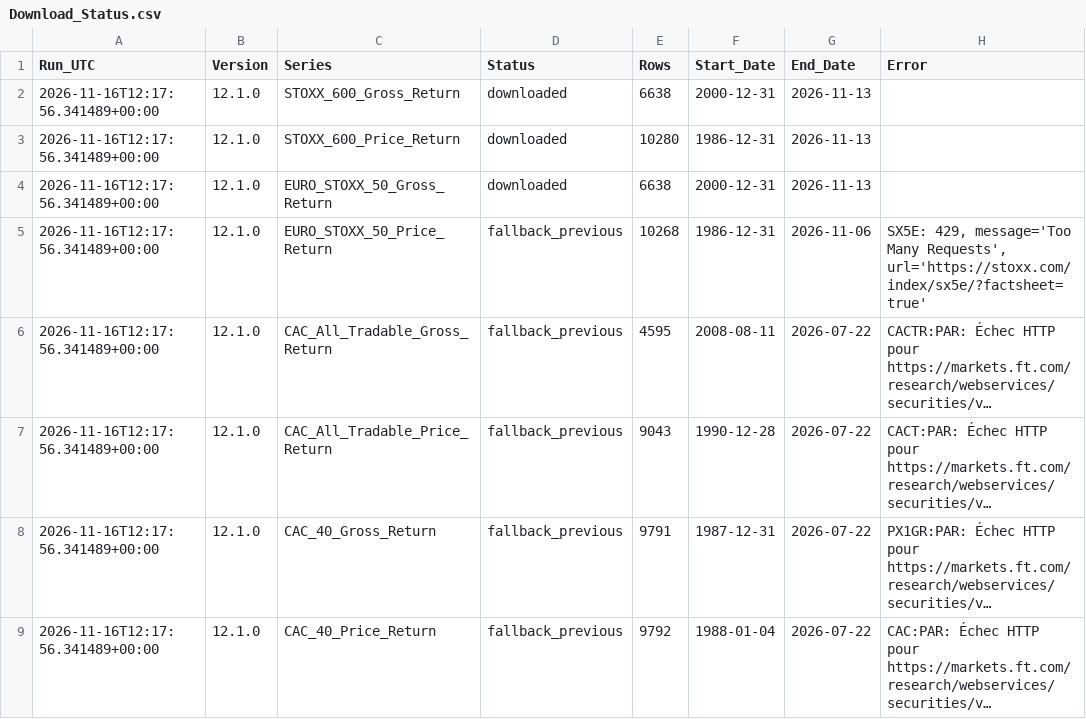
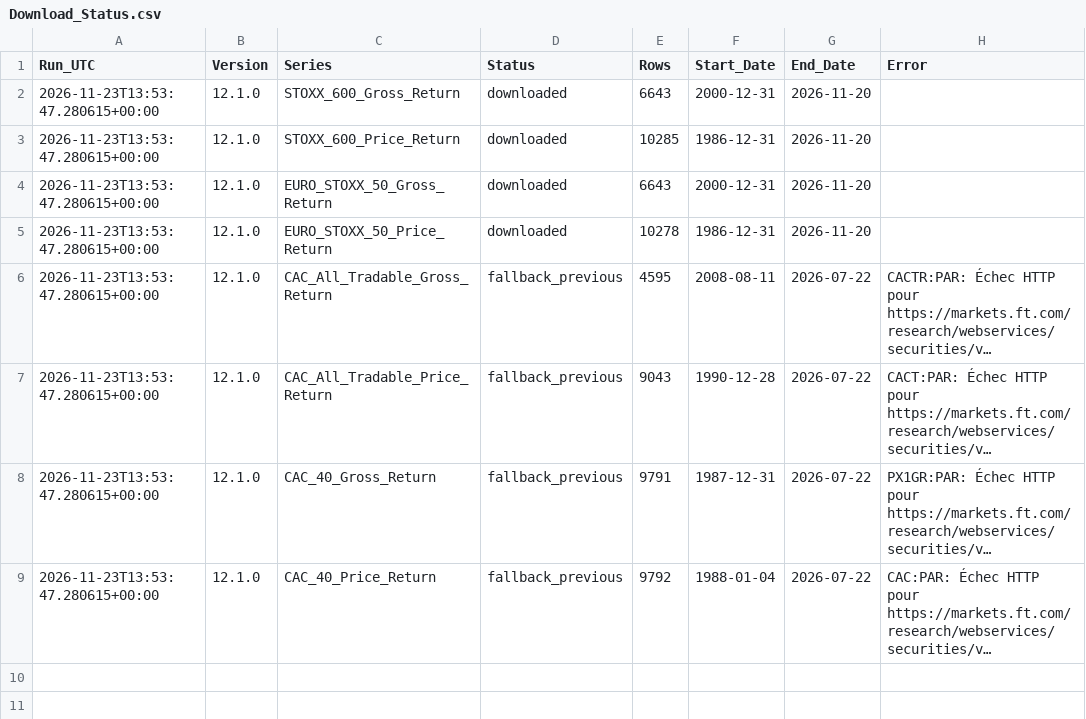
Before and after one commit to nndjoli/IndexesDownloader, a CSV file: index_histories/Download_Status.csv, drawn as a sheet; long unchanged cells end in …; the diff names each change by its address in the sheet, - before the commit and + after, or states it on an @@ line.

```diff
--- a/index_histories/Download_Status.csv
+++ b/index_histories/Download_Status.csv
-A2:A9 (Run_UTC): 2026-11-16T12:17:56.341489+00:00
+A2:A9 (Run_UTC): 2026-11-23T13:53:47.280615+00:00
-E2 (Rows): 6638
+E2 (Rows): 6643
-G2:G4 (End_Date): 2026-11-13
+G2:G4 (End_Date): 2026-11-20
-E3 (Rows): 10280
+E3 (Rows): 10285
-E4 (Rows): 6638
+E4 (Rows): 6643
-D5 (Status): fallback_previous
+D5 (Status): downloaded
-E5 (Rows): 10268
+E5 (Rows): 10278
-G5 (End_Date): 2026-11-06
+G5 (End_Date): 2026-11-20
-H5 (Error): SX5E: 429, message='Too Many Requests', url='https://stoxx.com/index/sx5e/?factsheet=true'
+H5 (Error): (empty)
```
Also changed, not shown: index_histories/All_Indices_Close.csv, index_histories/EURO_STOXX_50_Gross_Return.csv, 4 other files.
